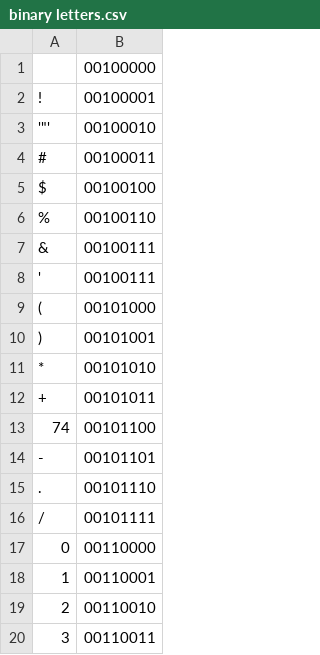
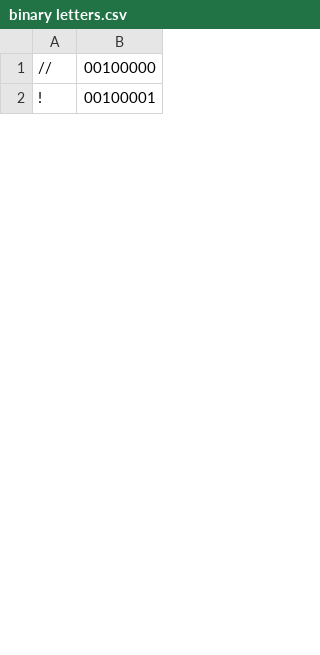
Before and after one commit to MYST-Drakonoid/schoolstuff, a CSV file: sandbox/Sandbox/binary letters.csv, drawn as a sheet; only a part is shown; the diff covers the shown part only.

```diff
--- a/sandbox/Sandbox/binary letters.csv
+++ b/sandbox/Sandbox/binary letters.csv
@@ -1 +1 @@
-" ", 00100000
+// , 00100000
@@ -3,18 +2,0 @@
-'"', 00100010
-"#", 00100011
-"$", 00100100
-"%", 00100110
-"&", 00100111
-"'", 00100111
-"(", 00101000
-")", 00101001
-"*", 00101010
-"+", 00101011
-"74", 00101100
-"-", 00101101
-".", 00101110
-"/", 00101111
-"0", 00110000
-"1", 00110001
-"2", 00110010
-"3", 00110011
```
Also changed, not shown: 1 added row and 75 removed rows elsewhere in this file, 3 other files.
